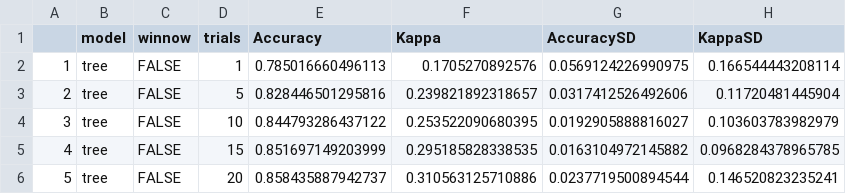
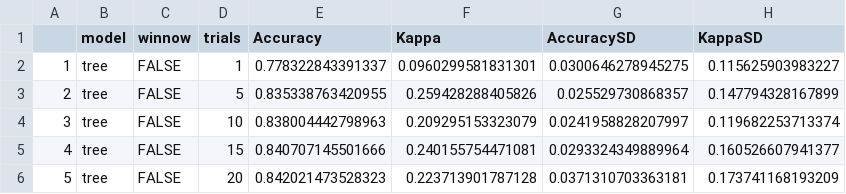
Before and after one commit to nbean5923/Project-3, a CSV file: decision.tree.csv, drawn as a sheet.

```diff
--- a/decision.tree.csv
+++ b/decision.tree.csv
@@ -1,6 +1,6 @@
 "","model","winnow","trials","Accuracy","Kappa","AccuracySD","KappaSD"
-"1","tree","FALSE",1,0.785016660496113,0.1705270892576,0.0569124226990975,0.166544443208114
-"2","tree","FALSE",5,0.828446501295816,0.239821892318657,0.0317412526492606,0.11720481445904
-"3","tree","FALSE",10,0.844793286437122,0.253522090680395,0.0192905888816027,0.103603783982979
-"4","tree","FALSE",15,0.851697149203999,0.295185828338535,0.0163104972145882,0.0968284378965785
-"5","tree","FALSE",20,0.858435887942737,0.310563125710886,0.0237719500894544,0.146520823235241
+"1","tree","FALSE",1,0.778322843391337,0.0960299581831301,0.0300646278945275,0.115625903983227
+"2","tree","FALSE",5,0.835338763420955,0.259428288405826,0.025529730868357,0.147794328167899
+"3","tree","FALSE",10,0.838004442798963,0.209295153323079,0.0241958828207997,0.119682253713374
+"4","tree","FALSE",15,0.840707145501666,0.240155754471081,0.0293324349889964,0.160526607941377
+"5","tree","FALSE",20,0.842021473528323,0.223713901787128,0.0371310703363181,0.173741168193209
```
Also changed, not shown: ann.preds.csv, 1 other file.
